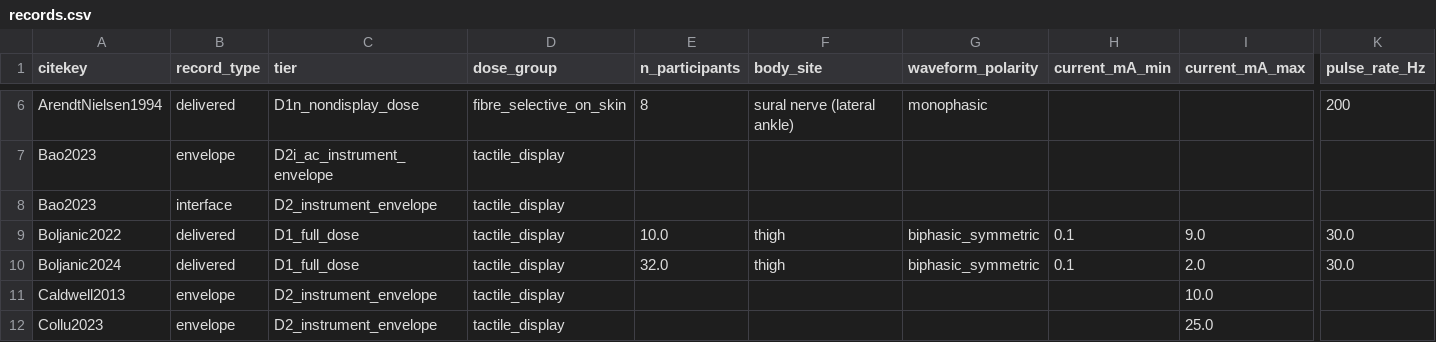
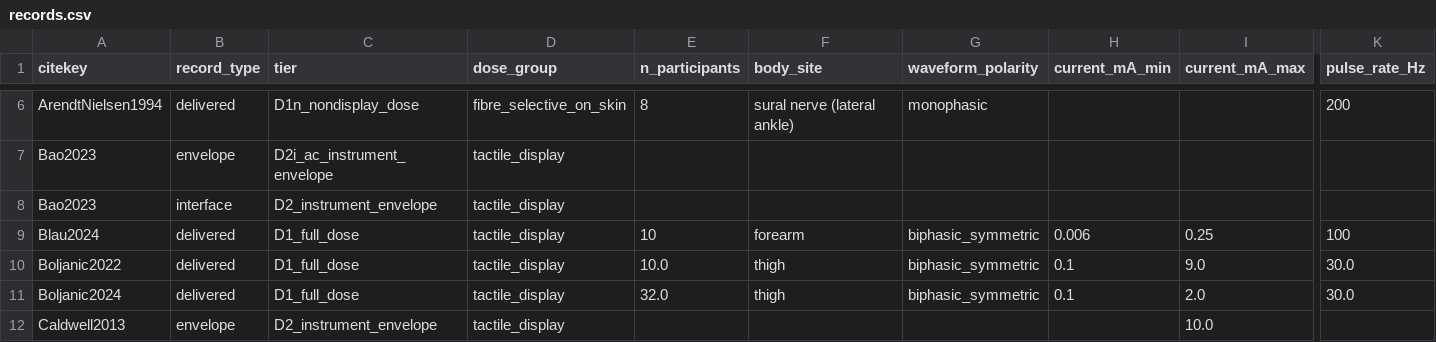
Before and after one commit to andres-ramirez-duque/electrotactile_lit_syn, a CSV file: data/records.csv, drawn as a sheet; only a part is shown, gaps mark what is left out; the shorter side is filled out with more unchanged rows; rows hold the shown columns only; the diff names each change by its address in the sheet, - before the commit and + after, or states it on an @@ line.

```diff
--- a/data/records.csv
+++ b/data/records.csv
+row 9: Blau2024 | delivered | D1_full_dose | tactile_display | 10 | forearm | biphasic_symmetric | 0.006 | 0.25 | 100
```
Also changed, not shown: data/papers.csv, site/data/papers.csv, 7 other files.
